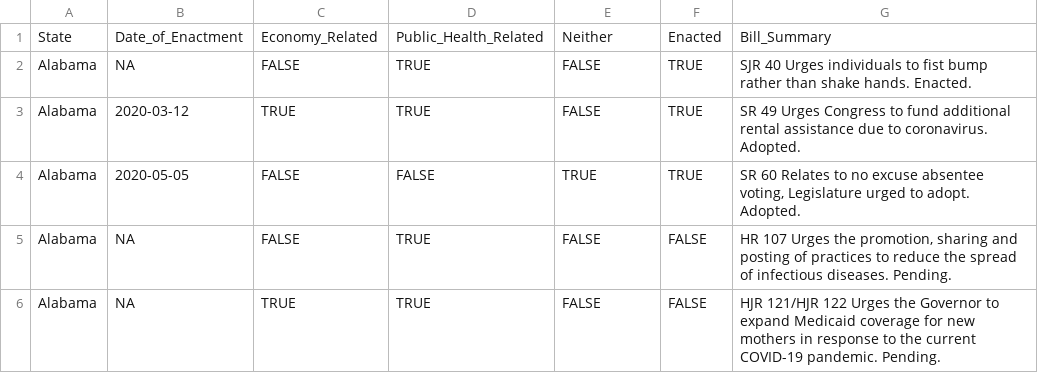
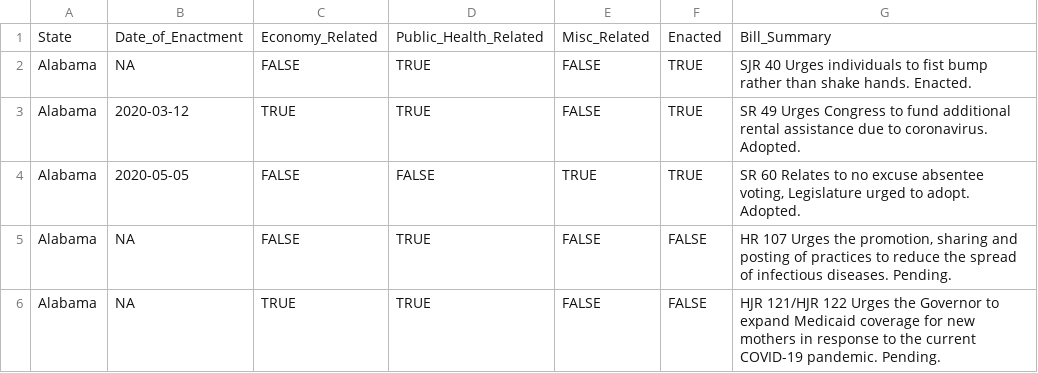
Before and after one commit to Rodrig79/Machine-Learning-Data-Analysis-Project, a CSV file: processedData/US_State_Legislature_Processed_v1.3.csv, drawn as a sheet; only a part is shown.

Commit message:
Update US_State_Legislature_Processed_v1.3.csv

```diff
--- a/processedData/US_State_Legislature_Processed_v1.3.csv
+++ b/processedData/US_State_Legislature_Processed_v1.3.csv
@@ -1,2 +1,2 @@
-State,Date_of_Enactment,Economy_Related,Public_Health_Related,Neither,Enacted,Bill_Summary
+State,Date_of_Enactment,Economy_Related,Public_Health_Related,Misc_Related,Enacted,Bill_Summary
 Alabama,NA,FALSE,TRUE,FALSE,TRUE,SJR 40  Urges individuals to fist bump rather than shake hands. Enacted. 
```
